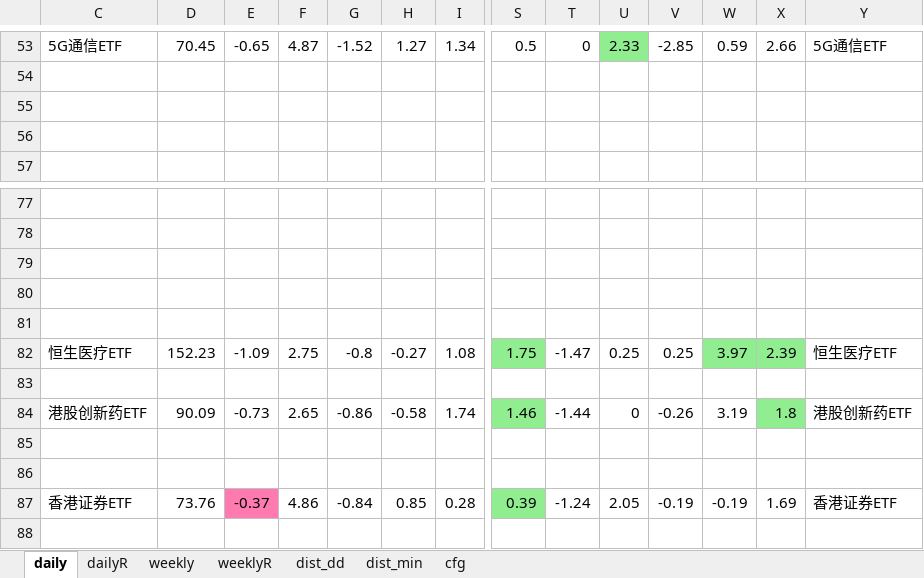
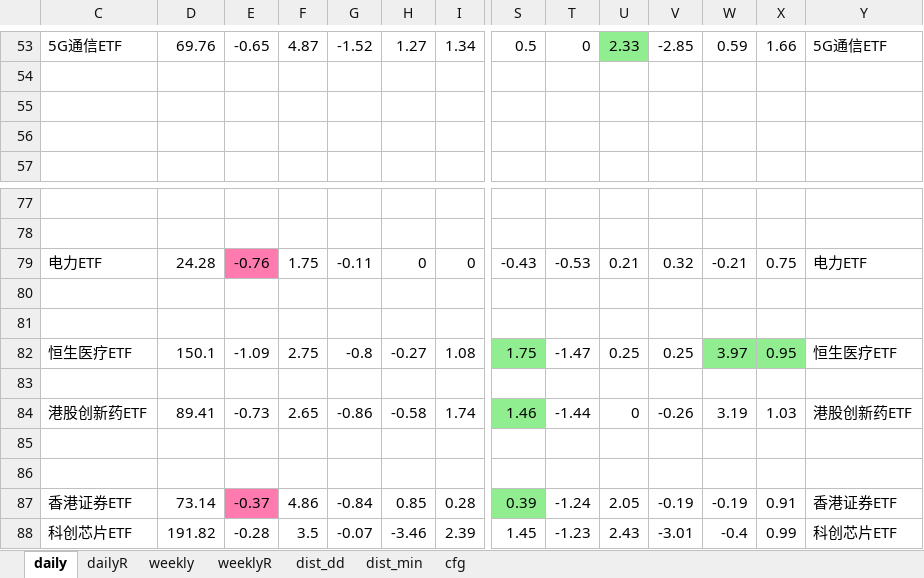
Before and after one commit to aixingkong/view, an Excel workbook: fund_list.xlsx, sheet daily, drawn as a sheet; only a part is shown, gaps mark what is left out; values as stored, in another font and other column widths than the file's, no borders; removed rows and columns are numbered as before the commit, all else as after; rows hold the shown columns only; the diff covers the shown part only; the diff names each change by its address in the sheet, - before the commit and + after, or states it on an @@ line.

```diff
--- a/fund_list.xlsx (sheet daily)
+++ b/fund_list.xlsx (sheet daily)
-D53: 70.45
+D53: 69.76
-X53: 2.66
+X53: 1.66
+row 79: 电力ETF | 24.28 | -0.76 | 1.75 | -0.11 | 0 | 0 | -0.43 | -0.53 | 0.21 | 0.32 | -0.21 | 0.75 | 电力ETF
+row 82: 恒生医疗ETF | 150.1 | -1.09 | 2.75 | -0.8 | -0.27 | 1.08 | 1.75 | -1.47 | 0.25 | 0.25 | 3.97 | 0.95 | 恒生医疗ETF
-row 82: 恒生医疗ETF | 152.23 | -1.09 | 2.75 | -0.8 | -0.27 | 1.08 | 1.75 | -1.47 | 0.25 | 0.25 | 3.97 | 2.39 | 恒生医疗ETF
-row 83: (empty)
-D84: 90.09
+D84: 89.41
-X84: 1.8
+X84: 1.03
-X84 fill: #90EE90
+X84 fill: none
-D87: 73.76
+D87: 73.14
-X87: 1.69
+X87: 0.91
+row 88: 科创芯片ETF | 191.82 | -0.28 | 3.5 | -0.07 | -3.46 | 2.39 | 1.45 | -1.23 | 2.43 | -3.01 | -0.4 | 0.99 | 科创芯片ETF
```
Also changed, not shown: 17 added rows, 17 removed rows, 41 edited cells and cell formats elsewhere in this sheet, sheet dailyR, hidden cells, 2 other files.
